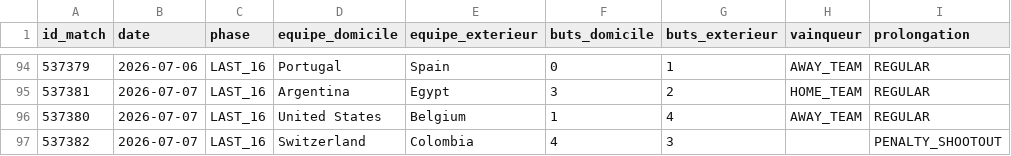
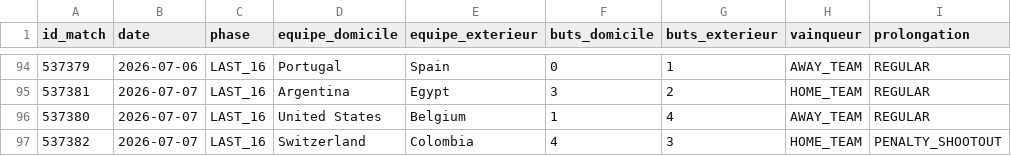
Before and after one commit to antoine62232/pronos-foot-ia, a CSV file: data/resultats_reels.csv, drawn as a sheet; only a part is shown, gaps mark what is left out.

```diff
--- a/data/resultats_reels.csv
+++ b/data/resultats_reels.csv
@@ -96,2 +96,2 @@ id_match,date,phase,equipe_domicile,equipe_exterieur,buts_domicile,buts_exterieu
 537380,2026-07-07,LAST_16,United States,Belgium,1,4,AWAY_TEAM,REGULAR
-537382,2026-07-07,LAST_16,Switzerland,Colombia,4,3,,PENALTY_SHOOTOUT
+537382,2026-07-07,LAST_16,Switzerland,Colombia,4,3,HOME_TEAM,PENALTY_SHOOTOUT
```
